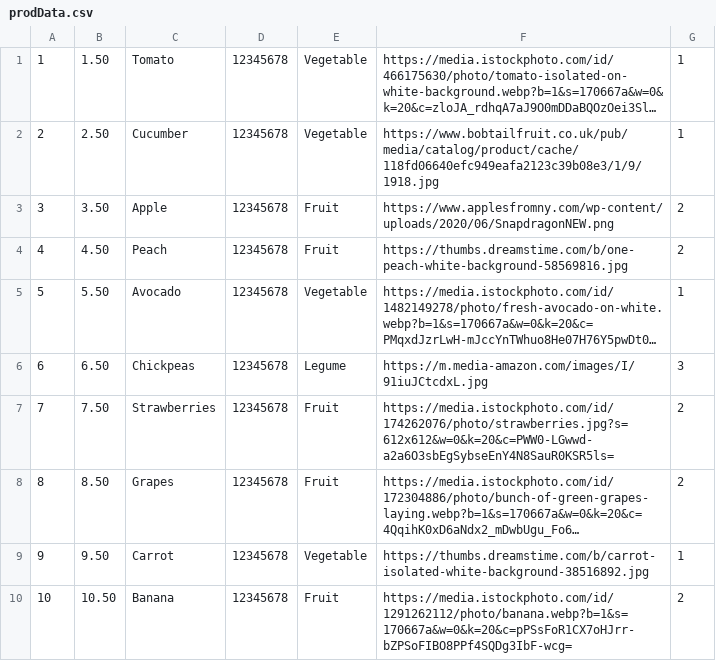
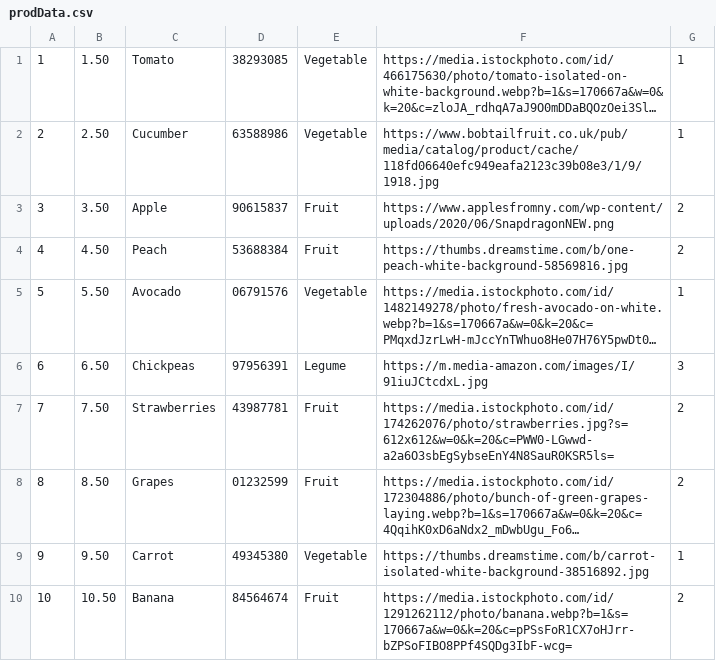
Before and after one commit to cfgdelaware23/Team-13, a CSV file: backend/prodData.csv, drawn as a sheet; only a part is shown; long unchanged cells end in …; the diff covers the shown part only; the diff names each change by its address in the sheet, - before the commit and + after, or states it on an @@ line.

Commit message:
add more data

```diff
--- a/backend/prodData.csv
+++ b/backend/prodData.csv
-D1: 12345678
+D1: 38293085
-D2: 12345678
+D2: 63588986
-D3: 12345678
+D3: 90615837
-D4: 12345678
+D4: 53688384
-D5: 12345678
+D5: 06791576
-D6: 12345678
+D6: 97956391
-D7: 12345678
+D7: 43987781
-D8: 12345678
+D8: 01232599
-D9: 12345678
+D9: 49345380
-D10: 12345678
+D10: 84564674
```
Also changed, not shown: 5 added rows and 5 edited cells elsewhere in this file.
